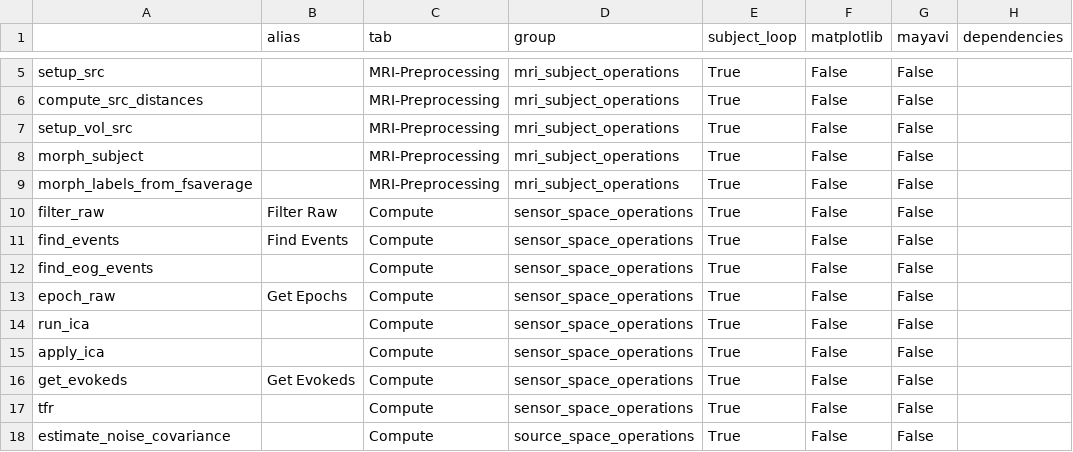
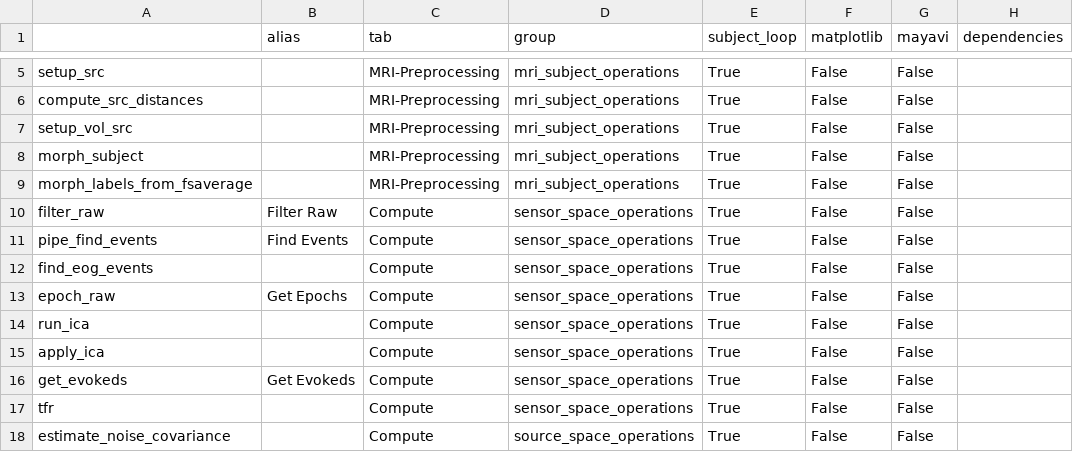
Before and after one commit to marsipu/mne-pipeline-hd, a CSV file: mne_pipeline_hd/resources/functions.csv, drawn as a sheet; only a part is shown, gaps mark what is left out; the diff names each change by its address in the sheet, - before the commit and + after, or states it on an @@ line.

Commit message:
Fixed several bugs when adding/removing/changing projects Changed names of find_events and decor to avoid name-conflicts (mne, decor) Deleted some development-files

```diff
--- a/mne_pipeline_hd/resources/functions.csv
+++ b/mne_pipeline_hd/resources/functions.csv
-A11: find_events
+A11: pipe_find_events
```
Also changed, not shown: 13 other files.
